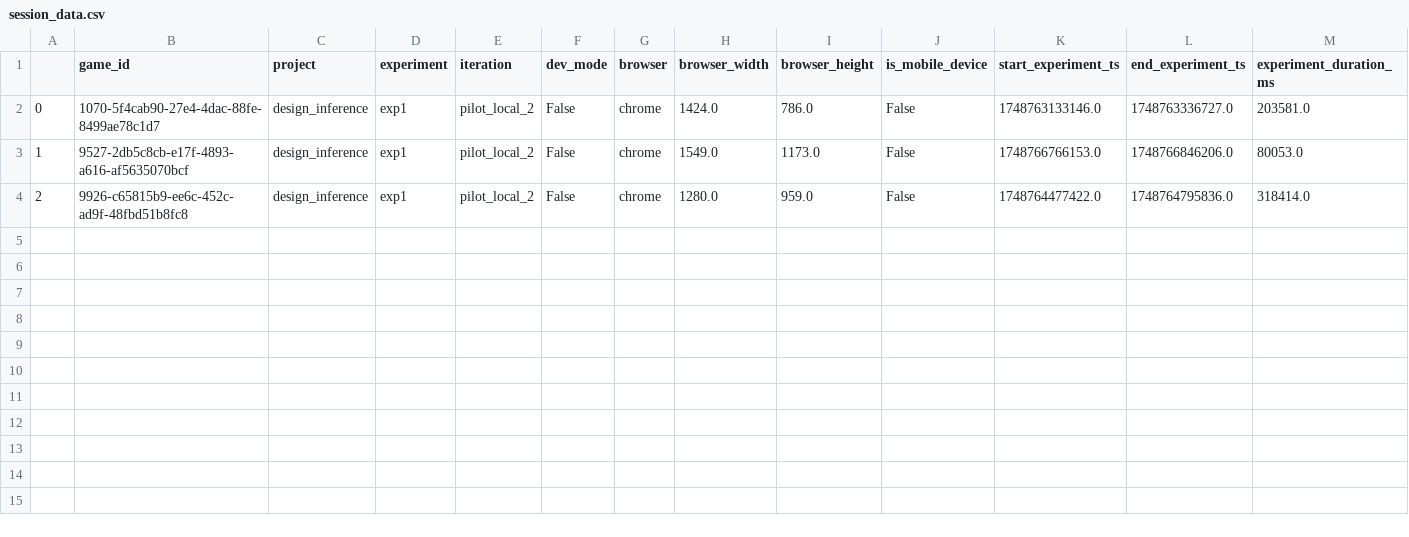
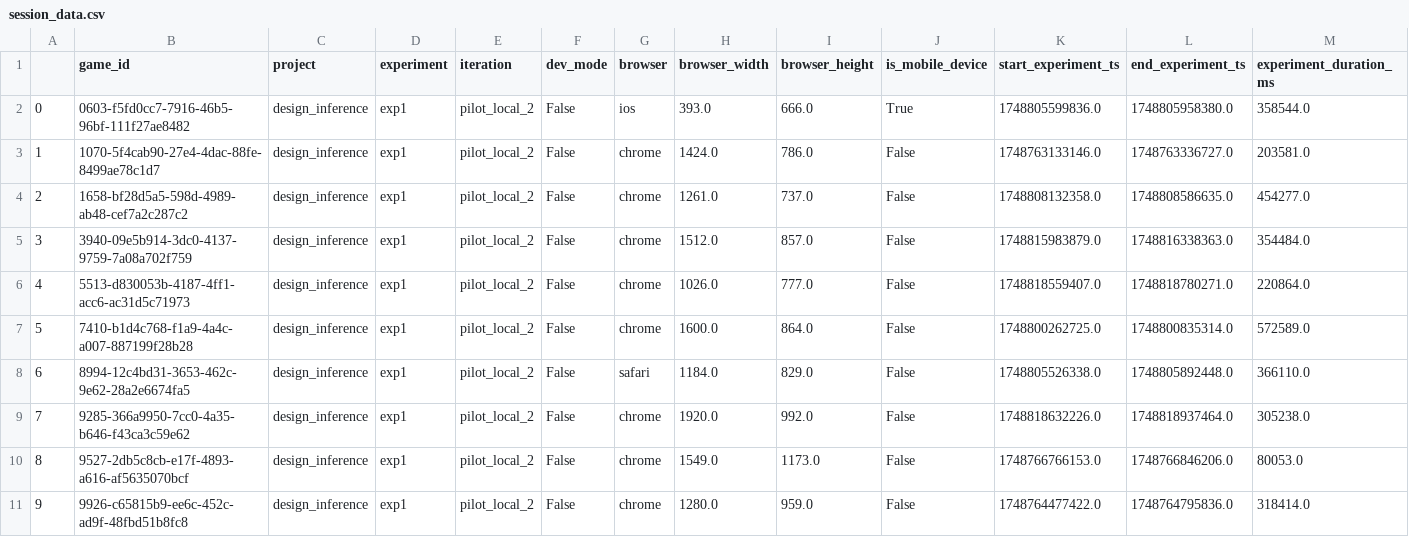
Before and after one commit to justintheyang/design-inference, a CSV file: data/behavioral_results/exp1/pilot_local_2/session_data.csv, drawn as a sheet; only a part is shown; addresses are those after the commit; rows hold the shown columns only; the diff names each change by its address in the sheet, - before the commit and + after, or states it on an @@ line.

Commit message:
update behavioral results

```diff
--- a/data/behavioral_results/exp1/pilot_local_2/session_data.csv
+++ b/data/behavioral_results/exp1/pilot_local_2/session_data.csv
+row 2: 0 | 0603-f5fd0cc7-7916-46b5-96bf-111f27ae8482 | design_inference | exp1 | pilot_local_2 | False | ios | 393.0 | 666.0 | True | 1748805599836.0 | 1748805958380.0 | 358544.0
-A3: 0
+A3: 1
+row 4: 2 | 1658-bf28d5a5-598d-4989-ab48-cef7a2c287c2 | design_inference | exp1 | pilot_local_2 | False | chrome | 1261.0 | 737.0 | False | 1748808132358.0 | 1748808586635.0 | 454277.0
+row 5: 3 | 3940-09e5b914-3dc0-4137-9759-7a08a702f759 | design_inference | exp1 | pilot_local_2 | False | chrome | 1512.0 | 857.0 | False | 1748815983879.0 | 1748816338363.0 | 354484.0
+row 6: 4 | 5513-d830053b-4187-4ff1-acc6-ac31d5c71973 | design_inference | exp1 | pilot_local_2 | False | chrome | 1026.0 | 777.0 | False | 1748818559407.0 | 1748818780271.0 | 220864.0
+row 7: 5 | 7410-b1d4c768-f1a9-4a4c-a007-887199f28b28 | design_inference | exp1 | pilot_local_2 | False | chrome | 1600.0 | 864.0 | False | 1748800262725.0 | 1748800835314.0 | 572589.0
+row 8: 6 | 8994-12c4bd31-3653-462c-9e62-28a2e6674fa5 | design_inference | exp1 | pilot_local_2 | False | safari | 1184.0 | 829.0 | False | 1748805526338.0 | 1748805892448.0 | 366110.0
+row 9: 7 | 9285-366a9950-7cc0-4a35-b646-f43ca3c59e62 | design_inference | exp1 | pilot_local_2 | False | chrome | 1920.0 | 992.0 | False | 1748818632226.0 | 1748818937464.0 | 305238.0
-A10: 1
+A10: 8
-A11: 2
+A11: 9
```
Also changed, not shown: 1 other file.
